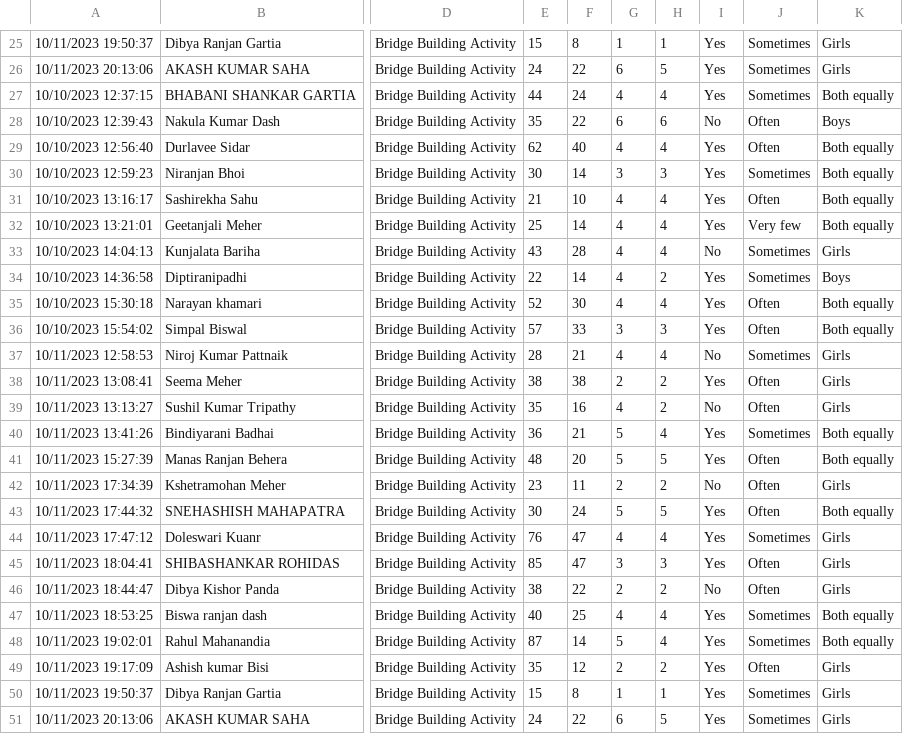
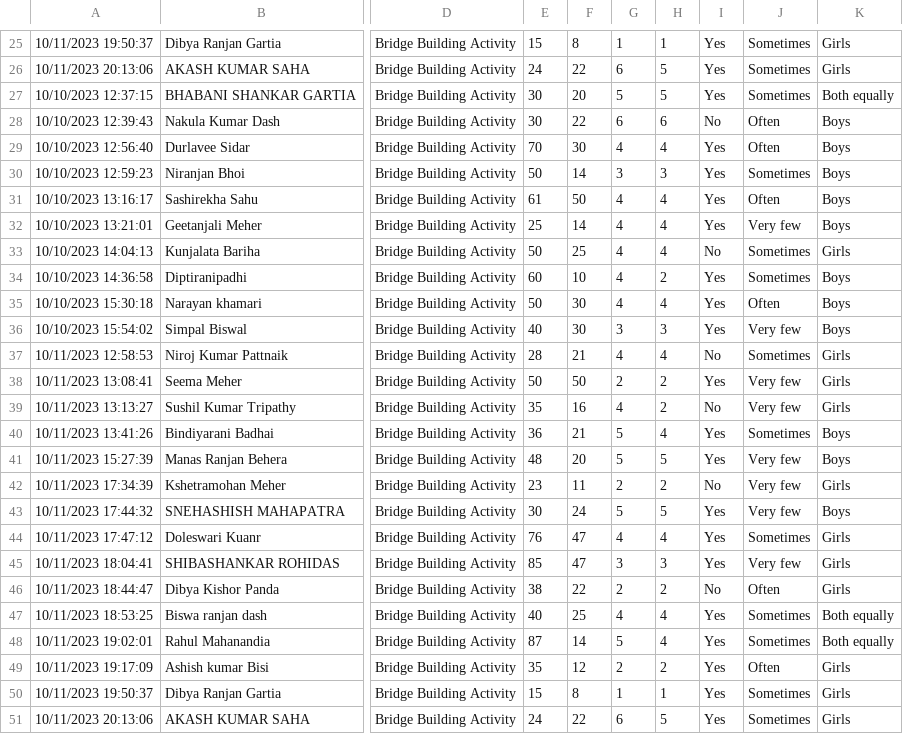
Before and after one commit to bhansaliharshg/dashboard, a TSV file: data/feedback_form_data.tsv, drawn as a sheet; only a part is shown, gaps mark what is left out; the diff names each change by its address in the sheet, - before the commit and + after, or states it on an @@ line.

Commit message:
Updated state data

```diff
--- a/data/feedback_form_data.tsv
+++ b/data/feedback_form_data.tsv
-E27: 44
+E27: 30
-F27: 24
+F27: 20
-G27: 4
+G27: 5
-H27: 4
+H27: 5
-E28: 35
+E28: 30
-E29: 62
+E29: 70
-F29: 40
+F29: 30
-K29:K32: Both equally
+K29:K32: Boys
-E30: 30
+E30: 50
-E31: 21
+E31: 61
-F31: 10
+F31: 50
-E33: 43
+E33: 50
-F33: 28
+F33: 25
-E34: 22
+E34: 60
-F34: 14
+F34: 10
-E35: 52
+E35: 50
-K35:K36: Both equally
+K35:K36: Boys
-E36: 57
+E36: 40
-F36: 33
+F36: 30
-J36: Often
+J36: Very few
-E38: 38
+E38: 50
-F38: 38
+F38: 50
-J38:J39: Often
+J38:J39: Very few
-K40:K41: Both equally
+K40:K41: Boys
-J41:J43: Often
+J41:J43: Very few
-K43: Both equally
+K43: Boys
-J45: Often
+J45: Very few
```
Also changed, not shown: 1 other file.
